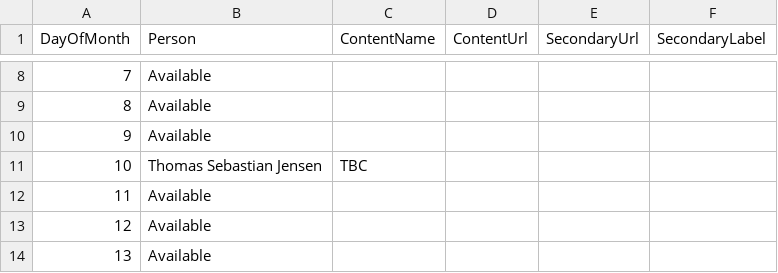
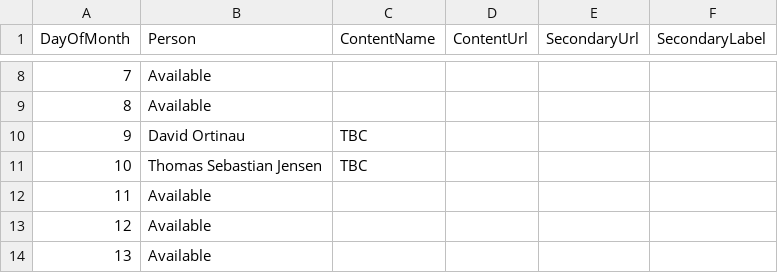
Before and after one commit to matt-goldman/matt-goldman.github.io, a CSV file: data/mauiuijuly-2026.csv, drawn as a sheet; only a part is shown, gaps mark what is left out.

Commit message:
Added David Ortinau 2026

```diff
--- a/data/mauiuijuly-2026.csv
+++ b/data/mauiuijuly-2026.csv
@@ -9,3 +9,3 @@ DayOfMonth,Person,ContentName,ContentUrl,SecondaryUrl,SecondaryLabel
 8,Available,,,,
-9,Available,,,,
+9,David Ortinau,TBC,,,
 10,Thomas Sebastian Jensen,TBC,,,
```
